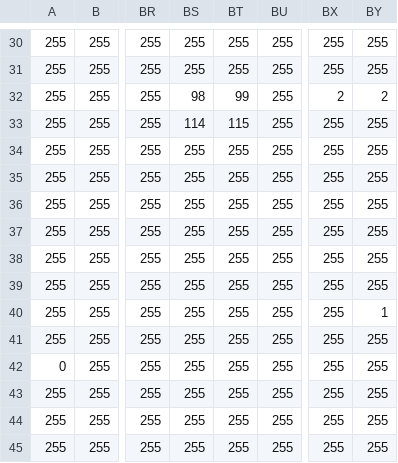
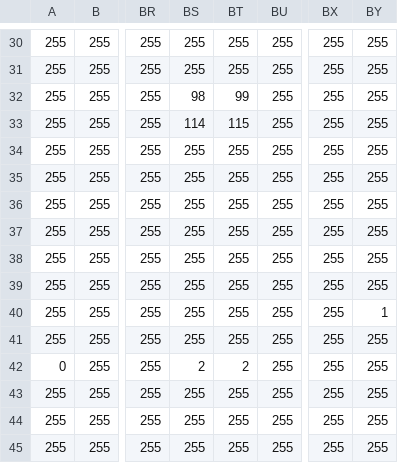
Before and after one commit to mikito791/2Dscrollgame, a CSV file: Assets/stage3.csv, drawn as a sheet; only a part is shown, gaps mark what is left out; the diff names each change by its address in the sheet, - before the commit and + after, or states it on an @@ line.

```diff
--- a/Assets/stage3.csv
+++ b/Assets/stage3.csv
-BX32: 2
+BX32: 255
-BY32: 2
+BY32: 255
-BS42: 255
+BS42: 2
-BT42: 255
+BT42: 2
```
Also changed, not shown: 11 other files.
